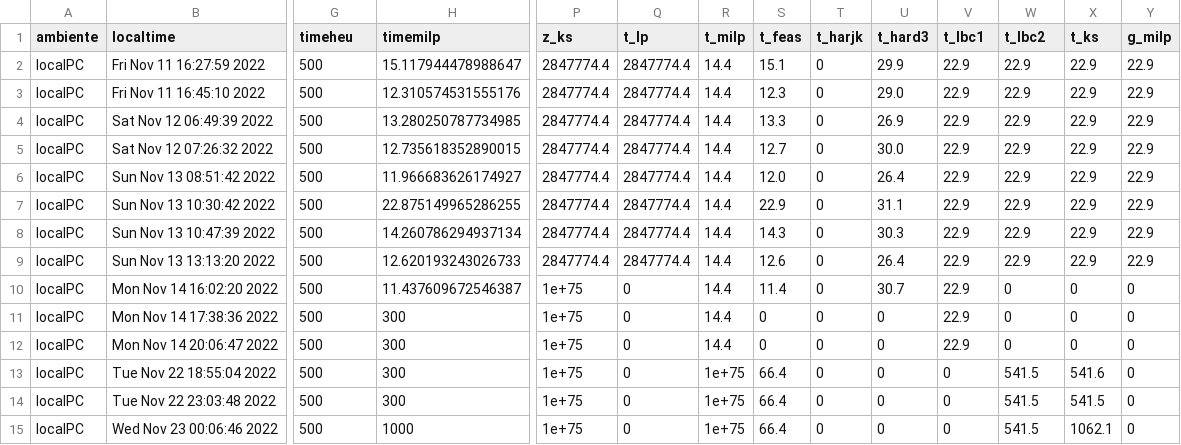
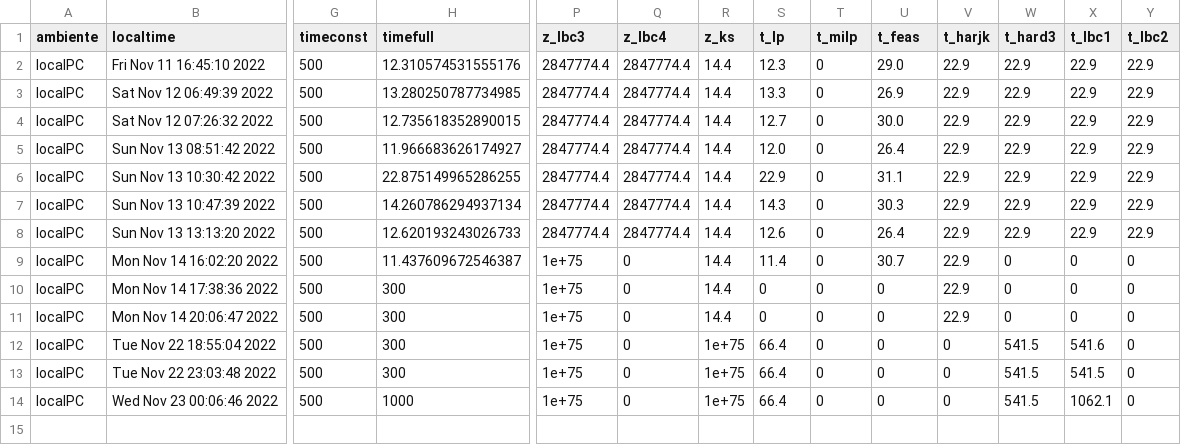
Before and after one commit to urieliram/Matheuristics_UCP, a CSV file: stat.csv, drawn as a sheet; only a part is shown, gaps mark what is left out; rows hold the shown columns only; the diff covers the shown part only; the diff names each change by its address in the sheet, - before the commit and + after, or states it on an @@ line.

Commit message:
Version MILP2, sin Vv, Ww, delta en la warm-start

```diff
--- a/stat.csv
+++ b/stat.csv
-G1: timeheu
+G1: timeconst
-H1: timemilp
+H1: timefull
-P1: z_ks
+P1: z_lbc3
-Q1: t_lp
+Q1: z_lbc4
-R1: t_milp
+R1: z_ks
-S1: t_feas
+S1: t_lp
-T1: t_harjk
+T1: t_milp
-U1: t_hard3
+U1: t_feas
-V1: t_lbc1
+V1: t_harjk
-W1: t_lbc2
+W1: t_hard3
-X1: t_ks
+X1: t_lbc1
-Y1: g_milp
+Y1: t_lbc2
-row 2: localPC | Fri Nov 11 16:27:59 2022 | 500 | 15.117944478988647 | 2847774.4 | 2847774.4 | 14.4 | 15.1 | 0 | 29.9 | 22.9 | 22.9 | 22.9 | 22.9
```
Also changed, not shown: 24 edited cells elsewhere in this file, config.csv, 5 other files.
